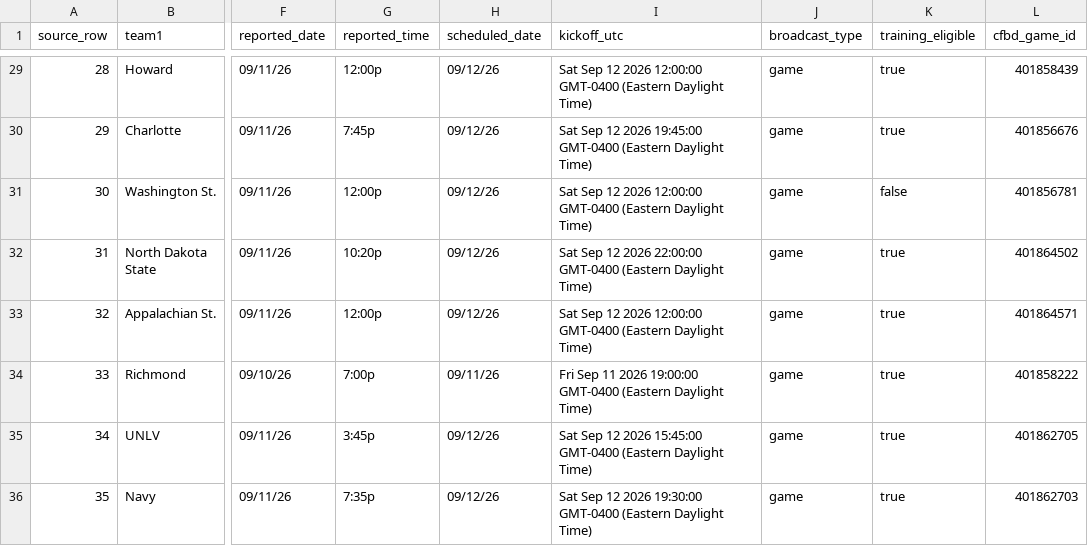
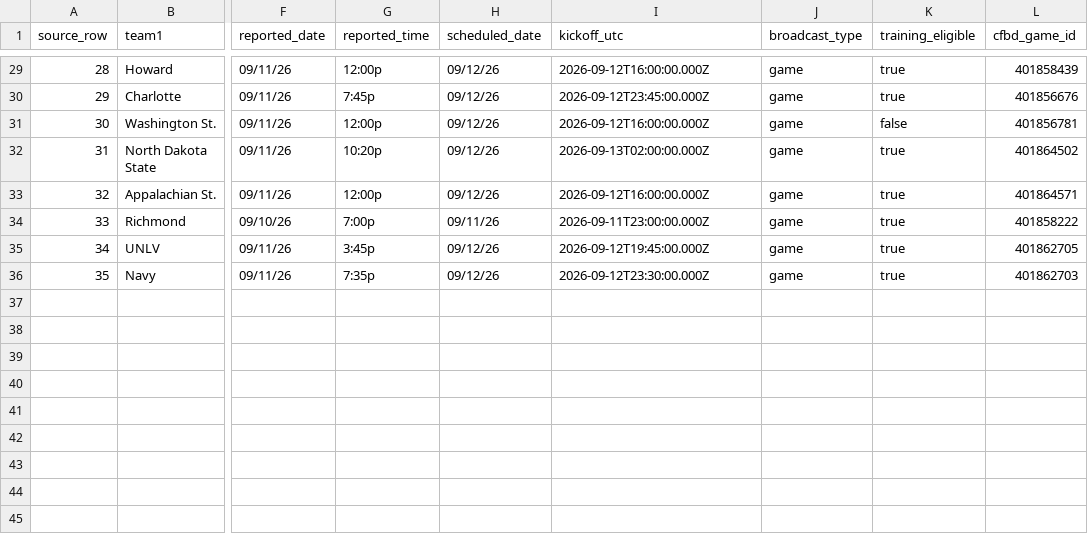
Before and after one commit to whender/Henderson-Viewership-Backend, a CSV file: research/week2_2026_import/reported_broadcasts.csv, drawn as a sheet; only a part is shown, gaps mark what is left out; the diff covers the shown part only; the diff names each change by its address in the sheet, - before the commit and + after, or states it on an @@ line.

```diff
--- a/research/week2_2026_import/reported_broadcasts.csv
+++ b/research/week2_2026_import/reported_broadcasts.csv
-I29 (kickoff_utc): Sat Sep 12 2026 12:00:00 GMT-0400 (Eastern Daylight Time)
+I29 (kickoff_utc): 2026-09-12T16:00:00.000Z
-I30 (kickoff_utc): Sat Sep 12 2026 19:45:00 GMT-0400 (Eastern Daylight Time)
+I30 (kickoff_utc): 2026-09-12T23:45:00.000Z
-I31 (kickoff_utc): Sat Sep 12 2026 12:00:00 GMT-0400 (Eastern Daylight Time)
+I31 (kickoff_utc): 2026-09-12T16:00:00.000Z
-I32 (kickoff_utc): Sat Sep 12 2026 22:00:00 GMT-0400 (Eastern Daylight Time)
+I32 (kickoff_utc): 2026-09-13T02:00:00.000Z
-I33 (kickoff_utc): Sat Sep 12 2026 12:00:00 GMT-0400 (Eastern Daylight Time)
+I33 (kickoff_utc): 2026-09-12T16:00:00.000Z
-I34 (kickoff_utc): Fri Sep 11 2026 19:00:00 GMT-0400 (Eastern Daylight Time)
+I34 (kickoff_utc): 2026-09-11T23:00:00.000Z
-I35 (kickoff_utc): Sat Sep 12 2026 15:45:00 GMT-0400 (Eastern Daylight Time)
+I35 (kickoff_utc): 2026-09-12T19:45:00.000Z
-I36 (kickoff_utc): Sat Sep 12 2026 19:30:00 GMT-0400 (Eastern Daylight Time)
+I36 (kickoff_utc): 2026-09-12T23:30:00.000Z
```
Also changed, not shown: 24 edited cells elsewhere in this file.
